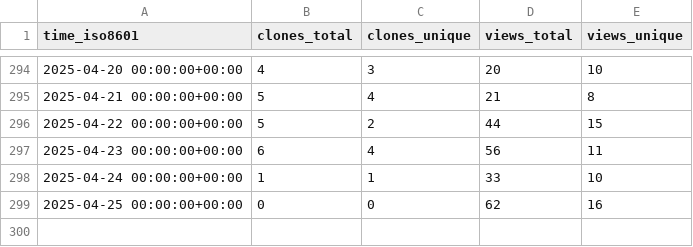
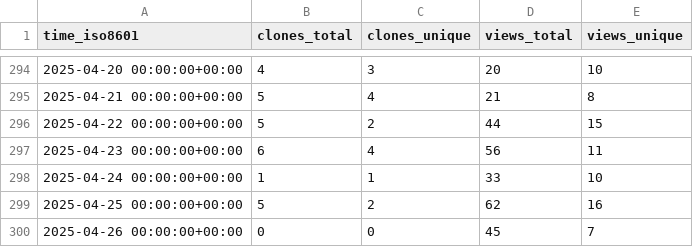
Before and after one commit to peff74/ESP_AHT20_BMP280, a CSV file: peff74/ESP_AHT20_BMP280/ghrs-data/views_clones_aggregate.csv, drawn as a sheet; only a part is shown, gaps mark what is left out.

```diff
--- a/peff74/ESP_AHT20_BMP280/ghrs-data/views_clones_aggregate.csv
+++ b/peff74/ESP_AHT20_BMP280/ghrs-data/views_clones_aggregate.csv
@@ -298,2 +298,3 @@ time_iso8601,clones_total,clones_unique,views_total,views_unique
 2025-04-24 00:00:00+00:00,1,1,33,10
-2025-04-25 00:00:00+00:00,0,0,62,16
+2025-04-25 00:00:00+00:00,5,2,62,16
+2025-04-26 00:00:00+00:00,0,0,45,7
```
Also changed, not shown: 1 other file.
